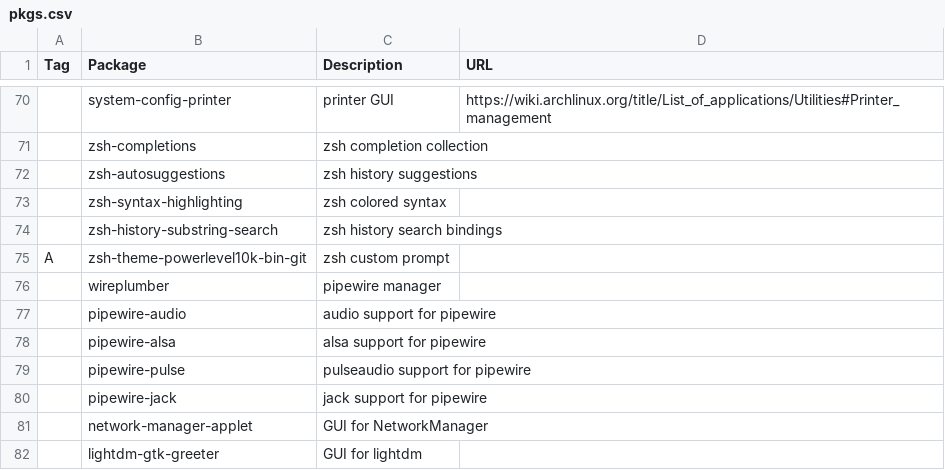
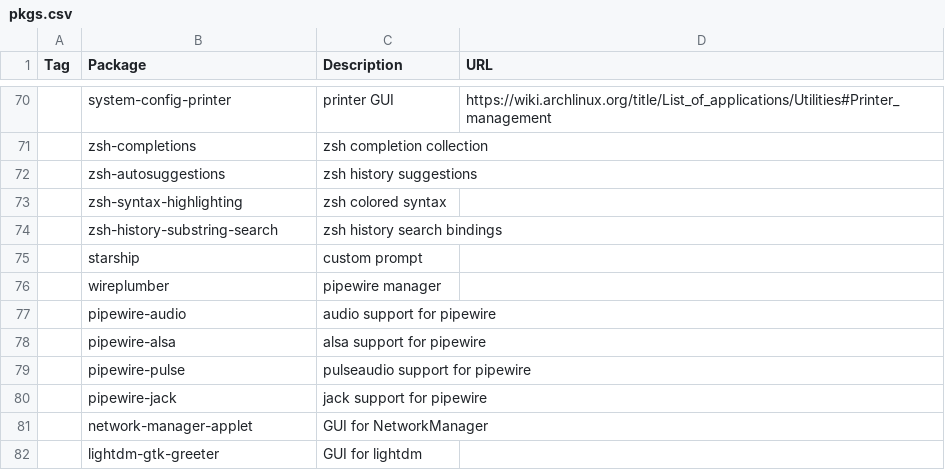
Before and after one commit to shyguyCreate/setup, a CSV file: pkgs.csv, drawn as a sheet; only a part is shown, gaps mark what is left out; removed rows and columns are numbered as before the commit, all else as after; the diff names each change by its address in the sheet, - before the commit and + after, or states it on an @@ line.

Commit message:
feat(p10k): change prompt to starship

```diff
--- a/pkgs.csv
+++ b/pkgs.csv
-row 75: A | zsh-theme-powerlevel10k-bin-git | zsh custom prompt
+row 75:  | starship | custom prompt
```
